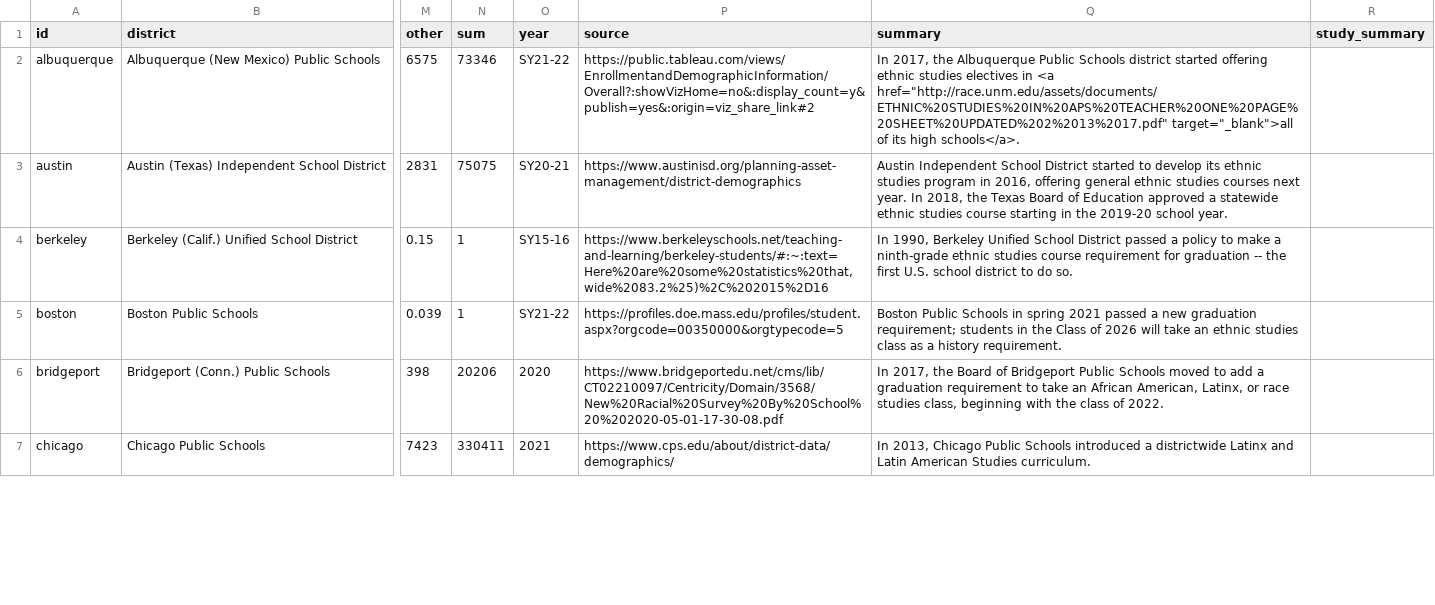
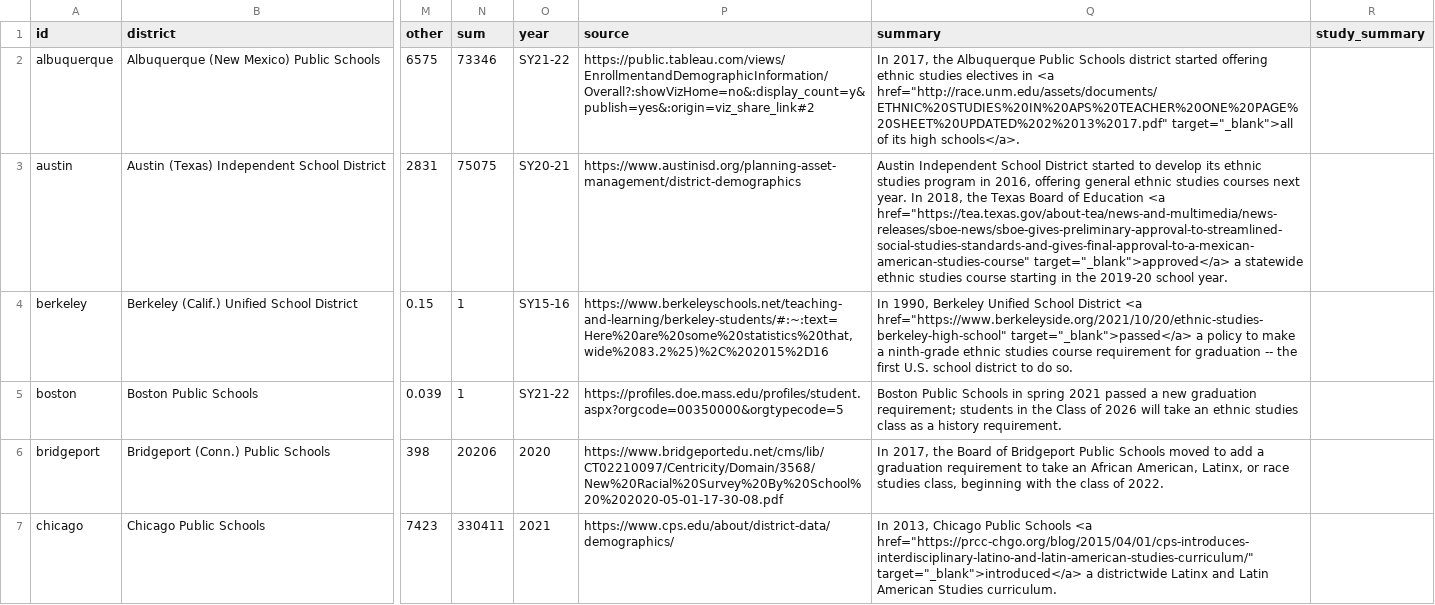
Before and after one commit to Yuriko-Schumacher/es-map-draft, a CSV file: public/data/districts.csv, drawn as a sheet; only a part is shown, gaps mark what is left out; the diff covers the shown part only; the diff names each change by its address in the sheet, - before the commit and + after, or states it on an @@ line.

```diff
--- a/public/data/districts.csv
+++ b/public/data/districts.csv
-Q3 (summary): …of Education approved a statewide…
+Q3 (summary): …of Education <a href="https://tea.texas.gov/about-tea/news-and-multimedia/news-releases/sboe-news/sboe-gives-preliminary-approval-to-streamlined-social-studies-standards-and-gives-final-approval-to-a-mexican-american-studies-course" target="_blank">approved</a> a statewide…
-Q4 (summary): …School District passed a policy…
+Q4 (summary): …School District <a href="https://www.berkeleyside.org/2021/10/20/ethnic-studies-berkeley-high-school" target="_blank">passed</a> a policy…
-Q7 (summary): …Public Schools introduced a districtwide…
+Q7 (summary): …Public Schools <a href="https://prcc-chgo.org/blog/2015/04/01/cps-introduces-interdisciplinary-latino-and-latin-american-studies-curriculum/" target="_blank">introduced</a> a districtwide…
```
Also changed, not shown: 15 edited cells elsewhere in this file, 4 other files.
